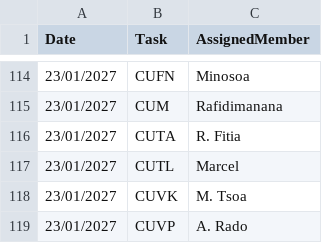
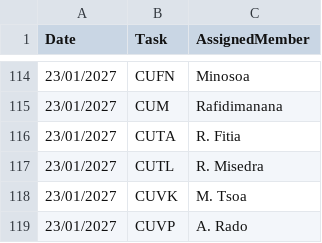
Before and after one commit to nainaw/scheduler, a CSV file: schedule.csv, drawn as a sheet; only a part is shown, gaps mark what is left out.

Commit message:
Update schedule.csv (2026-11-27 12:00)

```diff
--- a/schedule.csv
+++ b/schedule.csv
@@ -116,3 +116,3 @@ Date,Task,AssignedMember
 23/01/2027,CUTA,R. Fitia
-23/01/2027,CUTL,Marcel
+23/01/2027,CUTL,R. Misedra
 23/01/2027,CUVK,M. Tsoa
```
